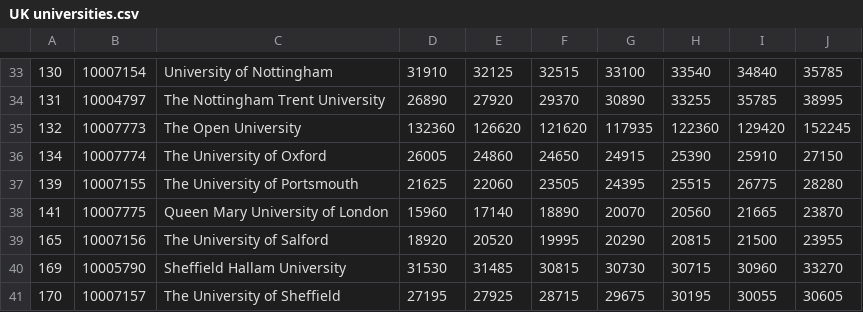
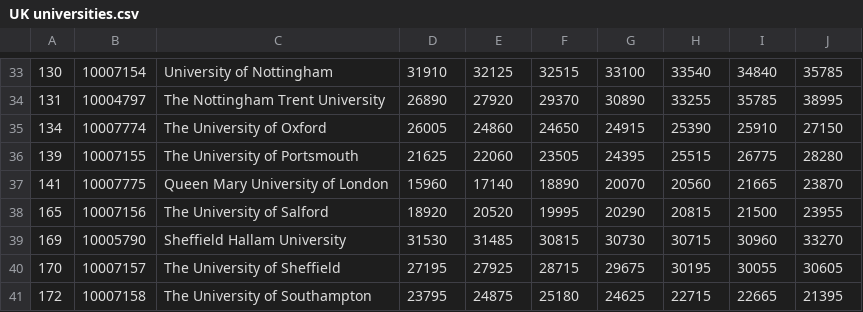
Before and after one commit to Emilysquires02/Emilysquires02.github.io, a CSV file: UK universities.csv, drawn as a sheet; only a part is shown, gaps mark what is left out; the shorter side is filled out with more unchanged rows.

Commit message:
Add files via upload

```diff
--- a/UK universities.csv
+++ b/UK universities.csv
@@ -34,3 +34,2 @@
 131,10004797,The Nottingham Trent University,26890,27920,29370,30890,33255,35785,38995
-132,10007773,The Open University,132360,126620,121620,117935,122360,129420,152245
 134,10007774,The University of Oxford,26005,24860,24650,24915,25390,25910,27150
```
